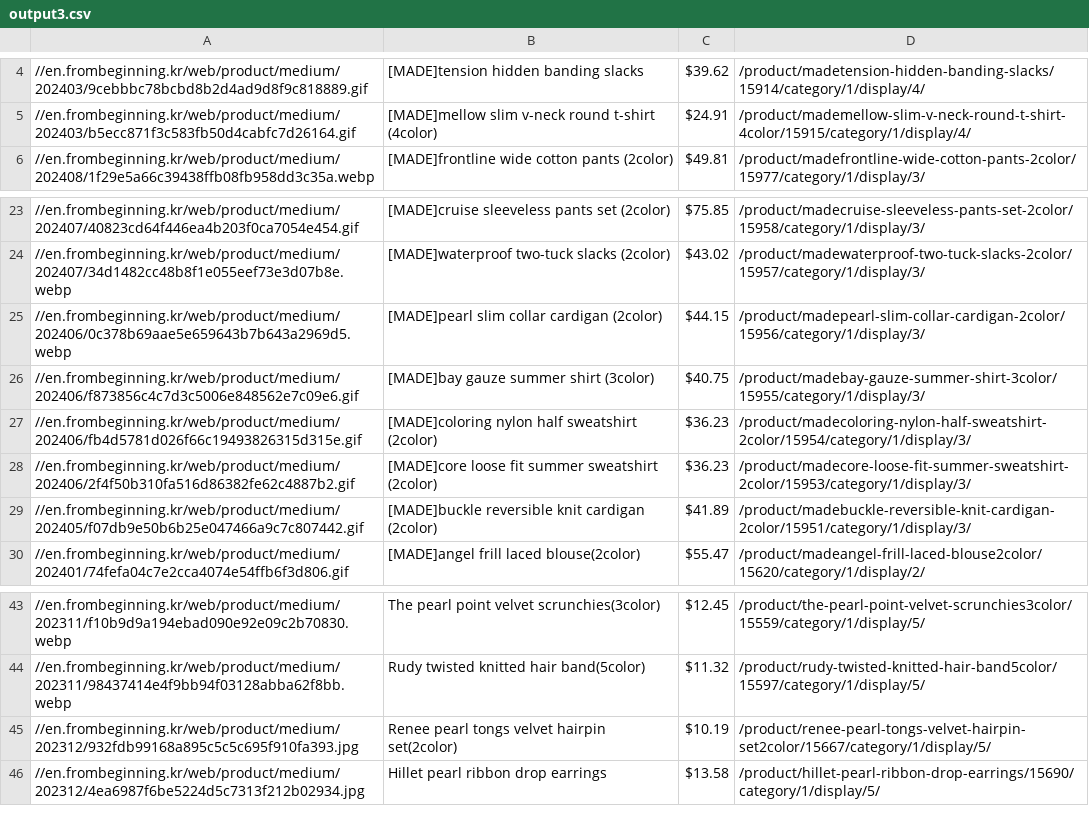
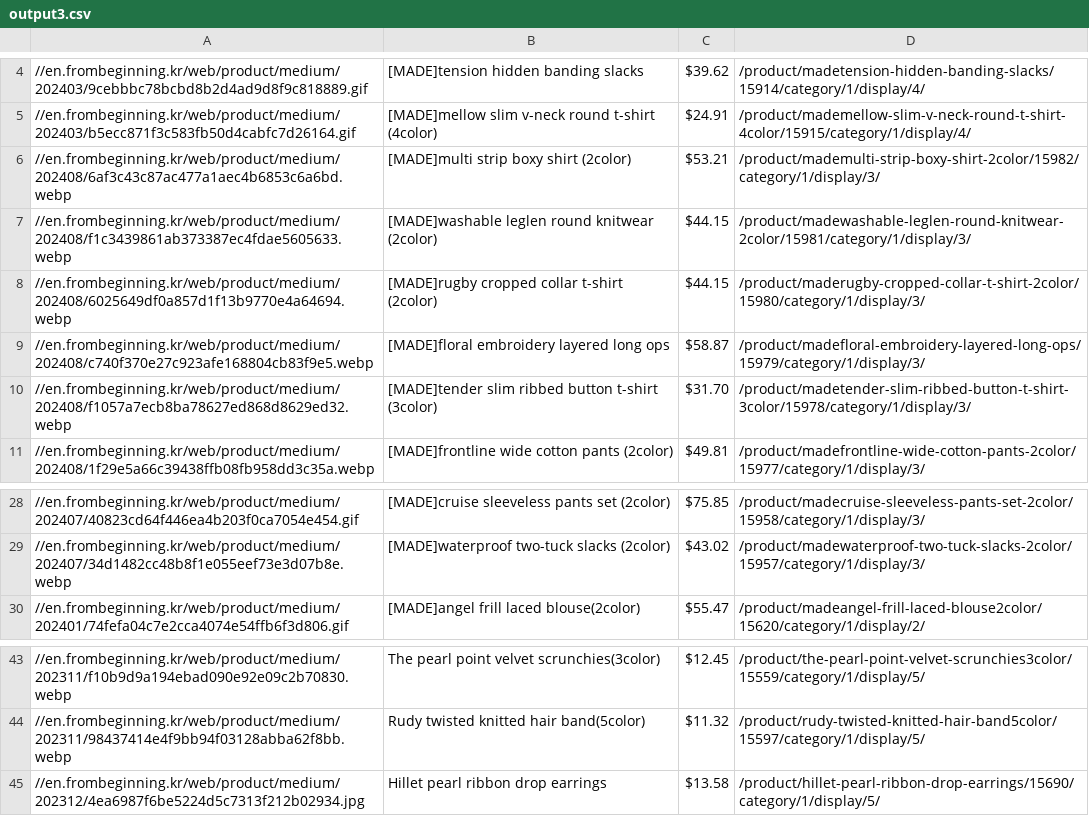
Before and after one commit to delitamakanda/scraper-kr-fashion-shops, a CSV file: core/output3.csv, drawn as a sheet; only a part is shown, gaps mark what is left out; removed rows and columns are numbered as before the commit, all else as after; the diff names each change by its address in the sheet, - before the commit and + after, or states it on an @@ line.

Commit message:
Latest data: Sat Aug 31 01:30:45 UTC 2024

```diff
--- a/core/output3.csv
+++ b/core/output3.csv
+row 6: //en.frombeginning.kr/web/product/medium/202408/6af3c43c87ac477a1aec4b6853c6a6bd.webp | [MADE]multi strip boxy shirt (2color) | $53.21 | /product/mademulti-strip-boxy-shirt-2color/15982/category/1/display/3/
+row 7: //en.frombeginning.kr/web/product/medium/202408/f1c3439861ab373387ec4fdae5605633.webp | [MADE]washable leglen round knitwear (2color) | $44.15 | /product/madewashable-leglen-round-knitwear-2color/15981/category/1/display/3/
+row 8: //en.frombeginning.kr/web/product/medium/202408/6025649df0a857d1f13b9770e4a64694.webp | [MADE]rugby cropped collar t-shirt (2color) | $44.15 | /product/maderugby-cropped-collar-t-shirt-2color/15980/category/1/display/3/
+row 9: //en.frombeginning.kr/web/product/medium/202408/c740f370e27c923afe168804cb83f9e5.webp | [MADE]floral embroidery layered long ops | $58.87 | /product/madefloral-embroidery-layered-long-ops/15979/category/1/display/3/
+row 10: //en.frombeginning.kr/web/product/medium/202408/f1057a7ecb8ba78627ed868d8629ed32.webp | [MADE]tender slim ribbed button t-shirt (3color) | $31.70 | /product/madetender-slim-ribbed-button-t-shirt-3color/15978/category/1/display/3/
-row 25: //en.frombeginning.kr/web/product/medium/202406/0c378b69aae5e659643b7b643a2969d5.webp | [MADE]pearl slim collar cardigan (2color) | $44.15 | /product/madepearl-slim-collar-cardigan-2color/15956/category/1/display/3/
-row 26: //en.frombeginning.kr/web/product/medium/202406/f873856c4c7d3c5006e848562e7c09e6.gif | [MADE]bay gauze summer shirt (3color) | $40.75 | /product/madebay-gauze-summer-shirt-3color/15955/category/1/display/3/
-row 27: //en.frombeginning.kr/web/product/medium/202406/fb4d5781d026f66c19493826315d315e.gif | [MADE]coloring nylon half sweatshirt (2color) | $36.23 | /product/madecoloring-nylon-half-sweatshirt-2color/15954/category/1/display/3/
-row 28: //en.frombeginning.kr/web/product/medium/202406/2f4f50b310fa516d86382fe62c4887b2.gif | [MADE]core loose fit summer sweatshirt (2color) | $36.23 | /product/madecore-loose-fit-summer-sweatshirt-2color/15953/category/1/display/3/
-row 29: //en.frombeginning.kr/web/product/medium/202405/f07db9e50b6b25e047466a9c7c807442.gif | [MADE]buckle reversible knit cardigan (2color) | $41.89 | /product/madebuckle-reversible-knit-cardigan-2color/15951/category/1/display/3/
-row 45: //en.frombeginning.kr/web/product/medium/202312/932fdb99168a895c5c5c695f910fa393.jpg | Renee pearl tongs velvet hairpin set(2color) | $10.19 | /product/renee-pearl-tongs-velvet-hairpin-set2color/15667/category/1/display/5/
```
